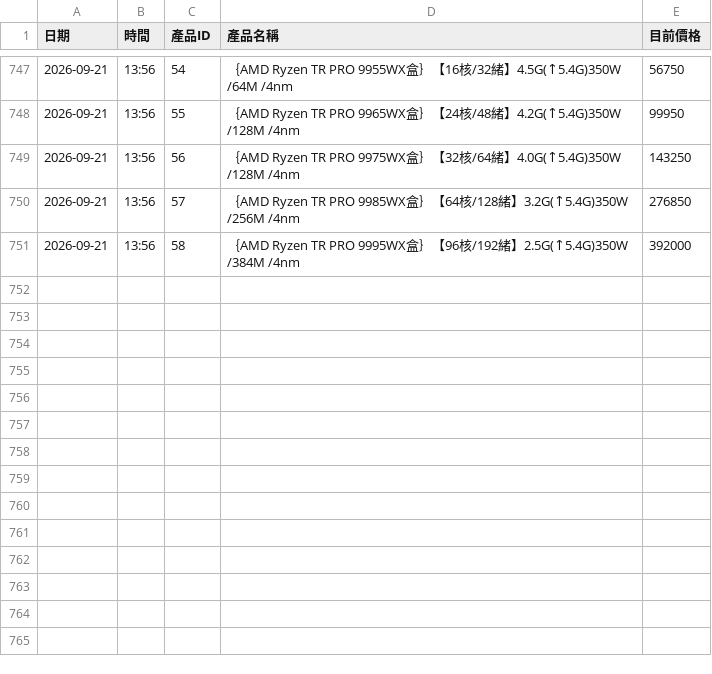
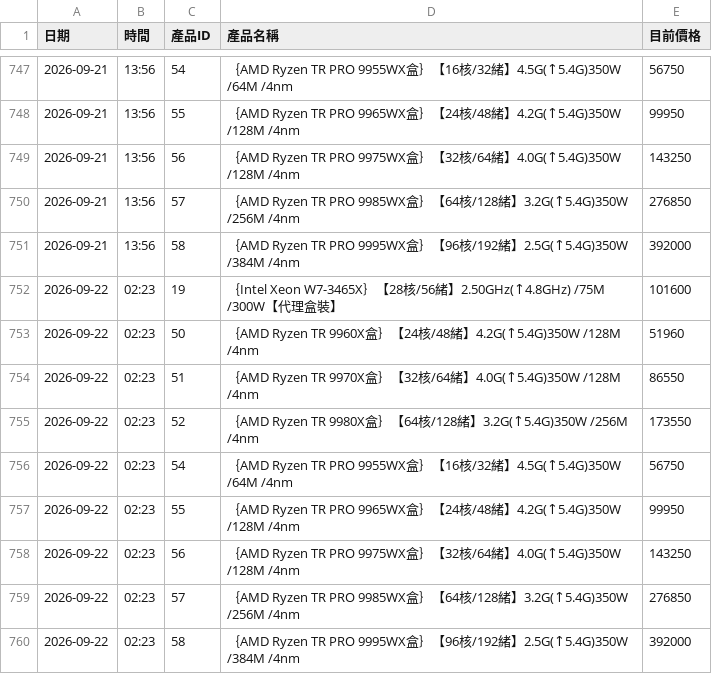
Before and after one commit to yangyang759/vga-report, a CSV file: coolpc_vga_data/cpu_history.csv, drawn as a sheet; only a part is shown, gaps mark what is left out; the diff names each change by its address in the sheet, - before the commit and + after, or states it on an @@ line.

```diff
--- a/coolpc_vga_data/cpu_history.csv
+++ b/coolpc_vga_data/cpu_history.csv
+row 752: 2026-09-22 | 02:23 | 19 | ｛Intel Xeon W7-3465X｝【28核/56緒】2.50GHz(↑4.8GHz) /75M /300W【代理盒裝】 | 101600
+row 753: 2026-09-22 | 02:23 | 50 | ｛AMD Ryzen TR 9960X盒｝【24核/48緒】4.2G(↑5.4G)350W /128M /4nm | 51960
+row 754: 2026-09-22 | 02:23 | 51 | ｛AMD Ryzen TR 9970X盒｝【32核/64緒】4.0G(↑5.4G)350W /128M /4nm | 86550
+row 755: 2026-09-22 | 02:23 | 52 | ｛AMD Ryzen TR 9980X盒｝【64核/128緒】3.2G(↑5.4G)350W /256M /4nm | 173550
+row 756: 2026-09-22 | 02:23 | 54 | ｛AMD Ryzen TR PRO 9955WX盒｝【16核/32緒】4.5G(↑5.4G)350W /64M /4nm | 56750
+row 757: 2026-09-22 | 02:23 | 55 | ｛AMD Ryzen TR PRO 9965WX盒｝【24核/48緒】4.2G(↑5.4G)350W /128M /4nm | 99950
+row 758: 2026-09-22 | 02:23 | 56 | ｛AMD Ryzen TR PRO 9975WX盒｝【32核/64緒】4.0G(↑5.4G)350W /128M /4nm | 143250
+row 759: 2026-09-22 | 02:23 | 57 | ｛AMD Ryzen TR PRO 9985WX盒｝【64核/128緒】3.2G(↑5.4G)350W /256M /4nm | 276850
+row 760: 2026-09-22 | 02:23 | 58 | ｛AMD Ryzen TR PRO 9995WX盒｝【96核/192緒】2.5G(↑5.4G)350W /384M /4nm | 392000
```
Also changed, not shown: coolpc_vga_data/dgx_history.csv, coolpc_vga_data/mb_history.csv, 7 other files.
